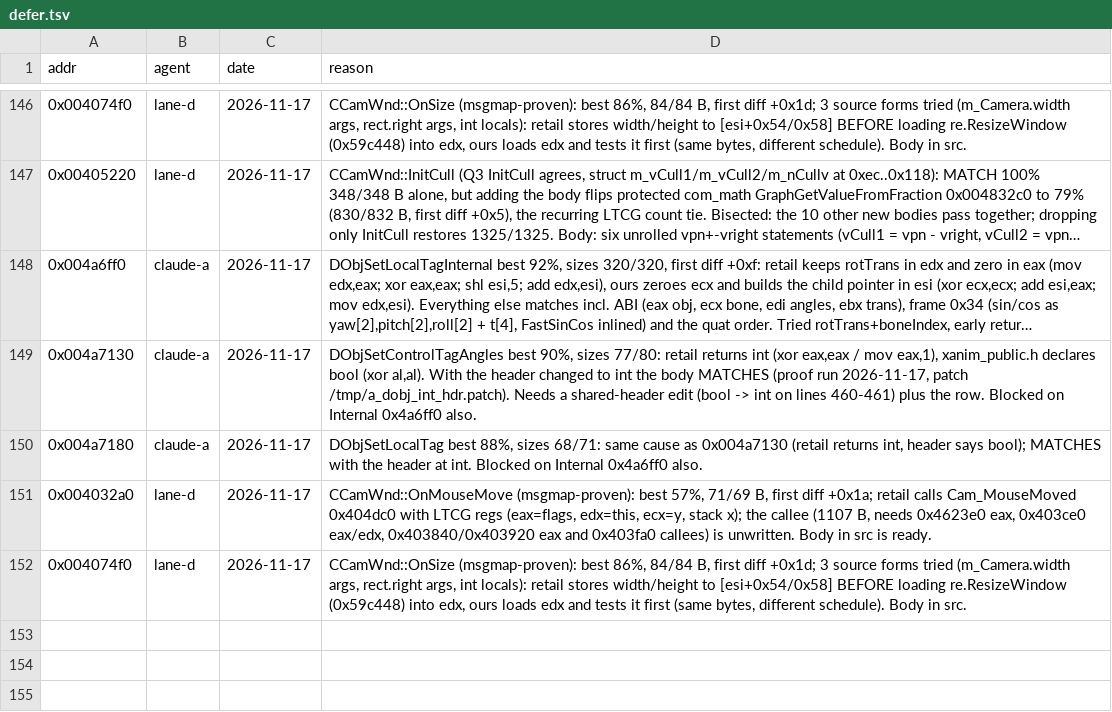
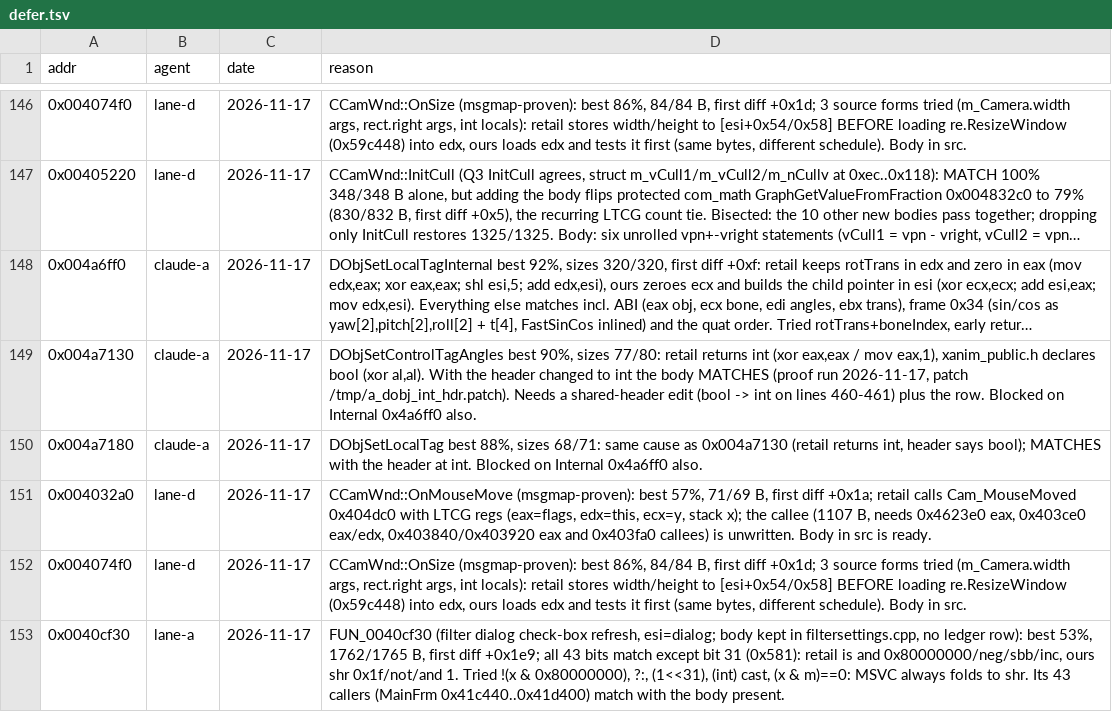
Before and after one commit to nawaftahir/cod2_wip, a TSV file: ledger/defer.tsv, drawn as a sheet; only a part is shown, gaps mark what is left out; long unchanged cells end in …; the diff names each change by its address in the sheet, - before the commit and + after, or states it on an @@ line.

```diff
--- a/ledger/defer.tsv
+++ b/ledger/defer.tsv
+row 153: 0x0040cf30 | lane-a | 2026-11-17 | FUN_0040cf30 (filter dialog check-box refresh, esi=dialog; body kept in filtersettings.cpp, no ledger row): best 53%, 1762/1765 B, first diff +0x1e9; all 43 bits match except bit 31 (0x581): retail is and 0x80000000/neg/sbb/inc, ours shr 0x1f/not/and 1. Tried !(x & 0x80000000), ?:, (1<<31), (int) cast, (x & m)==0: MSVC always folds to shr. Its 43 callers (MainFrm 0x41c440..0x41d400) match with the body present.
```
Also changed, not shown: ledger/matches.tsv, 2 other files.
